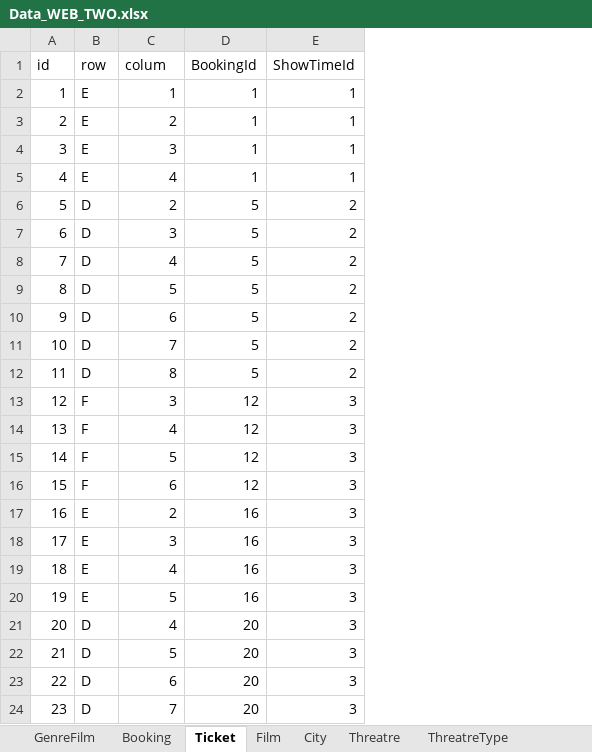
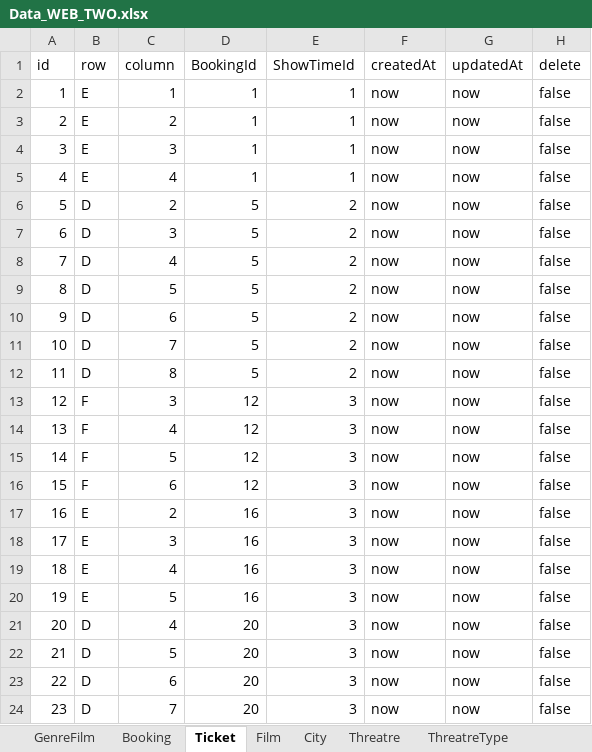
Before and after one commit to zt-hky/webtwodev, an Excel workbook: seeders/Data_WEB_TWO.xlsx, sheet Ticket, drawn as a sheet; values as stored, in another font and other column widths than the file's, no borders; charts and pictures not drawn; the diff names each change by its address in the sheet, - before the commit and + after, or states it on an @@ line.

```diff
--- a/seeders/Data_WEB_TWO.xlsx (sheet Ticket)
+++ b/seeders/Data_WEB_TWO.xlsx (sheet Ticket)
+column F (createdAt), rows 2-24: all now
+column G (updatedAt), rows 2-24: all now
+column H (delete), rows 2-24: all false
-C1: colum
+C1: column
```
Also changed, not shown: sheet ShowTime, charts or pictures, 4 other files.
